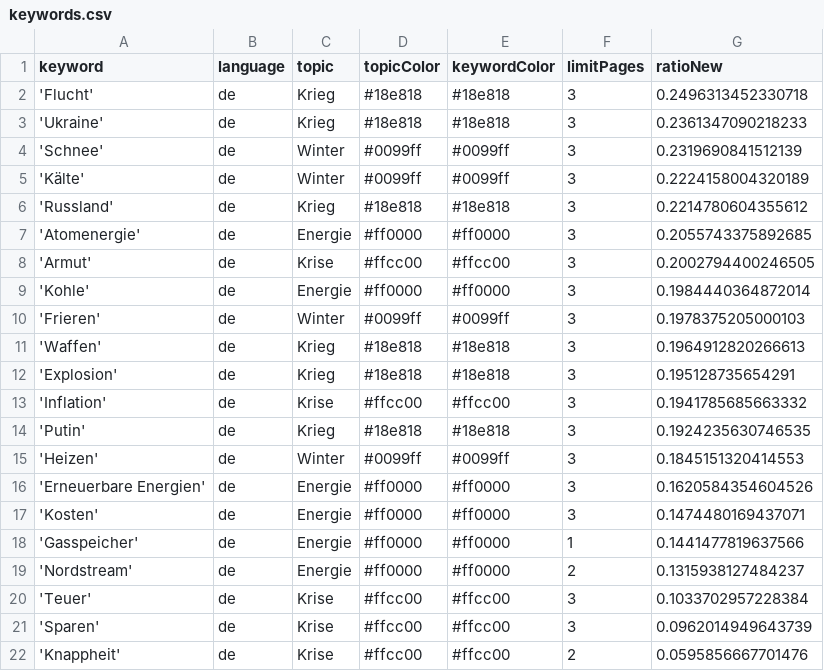
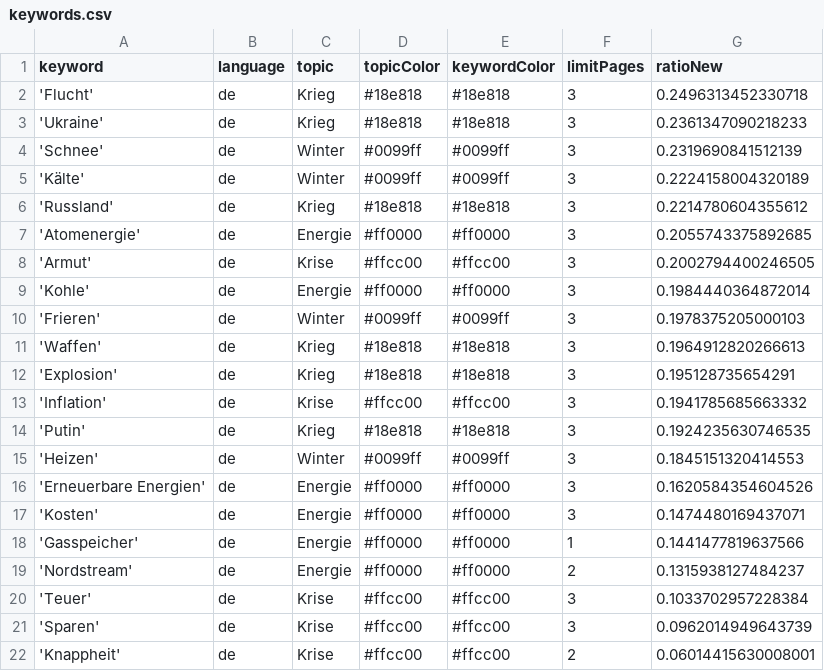
Before and after one commit to paularicarda-news/winterIsComing2, a CSV file: keywords.csv, drawn as a sheet.

```diff
--- a/keywords.csv
+++ b/keywords.csv
@@ -21,2 +21,2 @@ keyword,language,topic,topicColor,keywordColor,limitPages,ratioNew
 'Sparen',de,Krise,#ffcc00,#ffcc00,3,0.0962014949643739
-'Knappheit',de,Krise,#ffcc00,#ffcc00,2,0.0595856667701476
+'Knappheit',de,Krise,#ffcc00,#ffcc00,2,0.06014415630008001
```
Also changed, not shown: csv/news_2024_02.csv.
